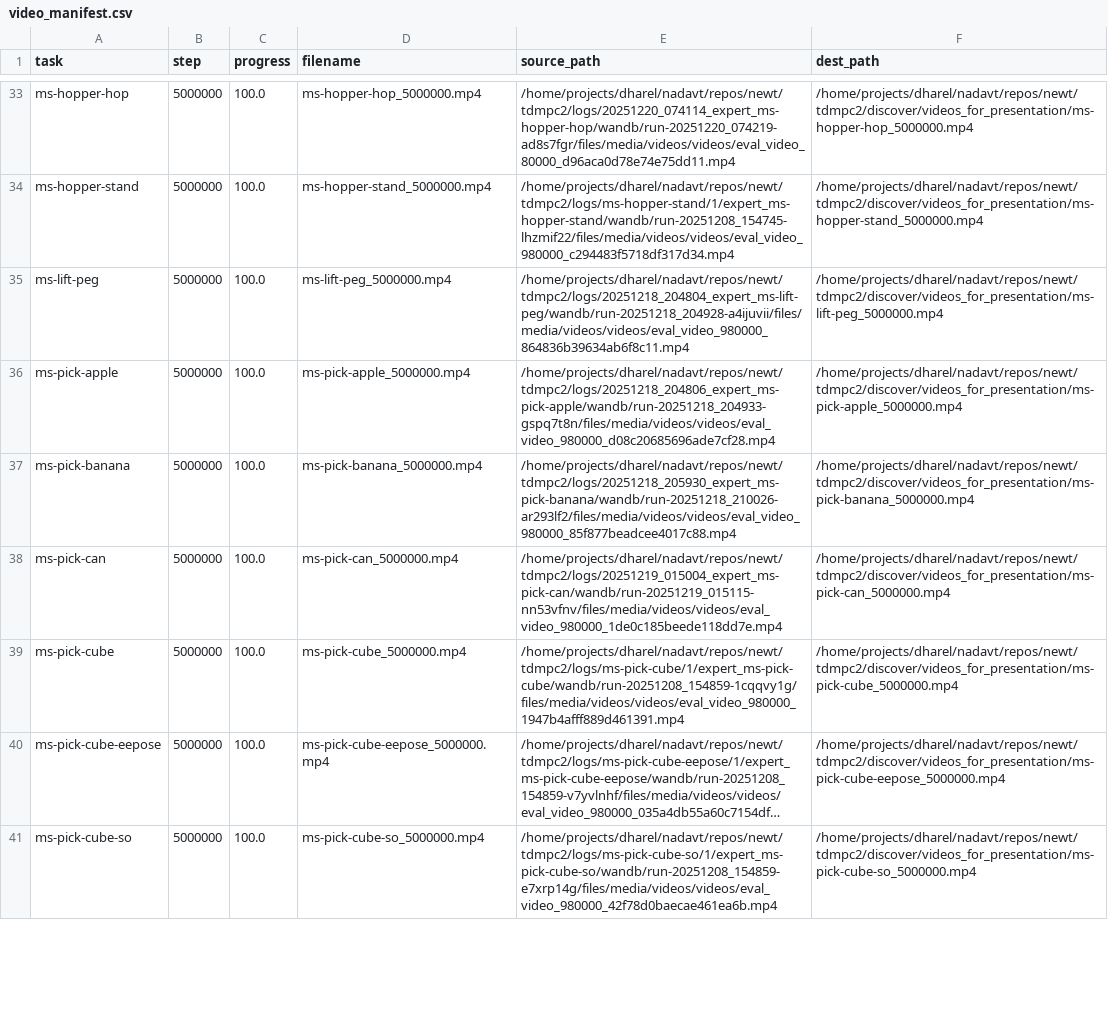
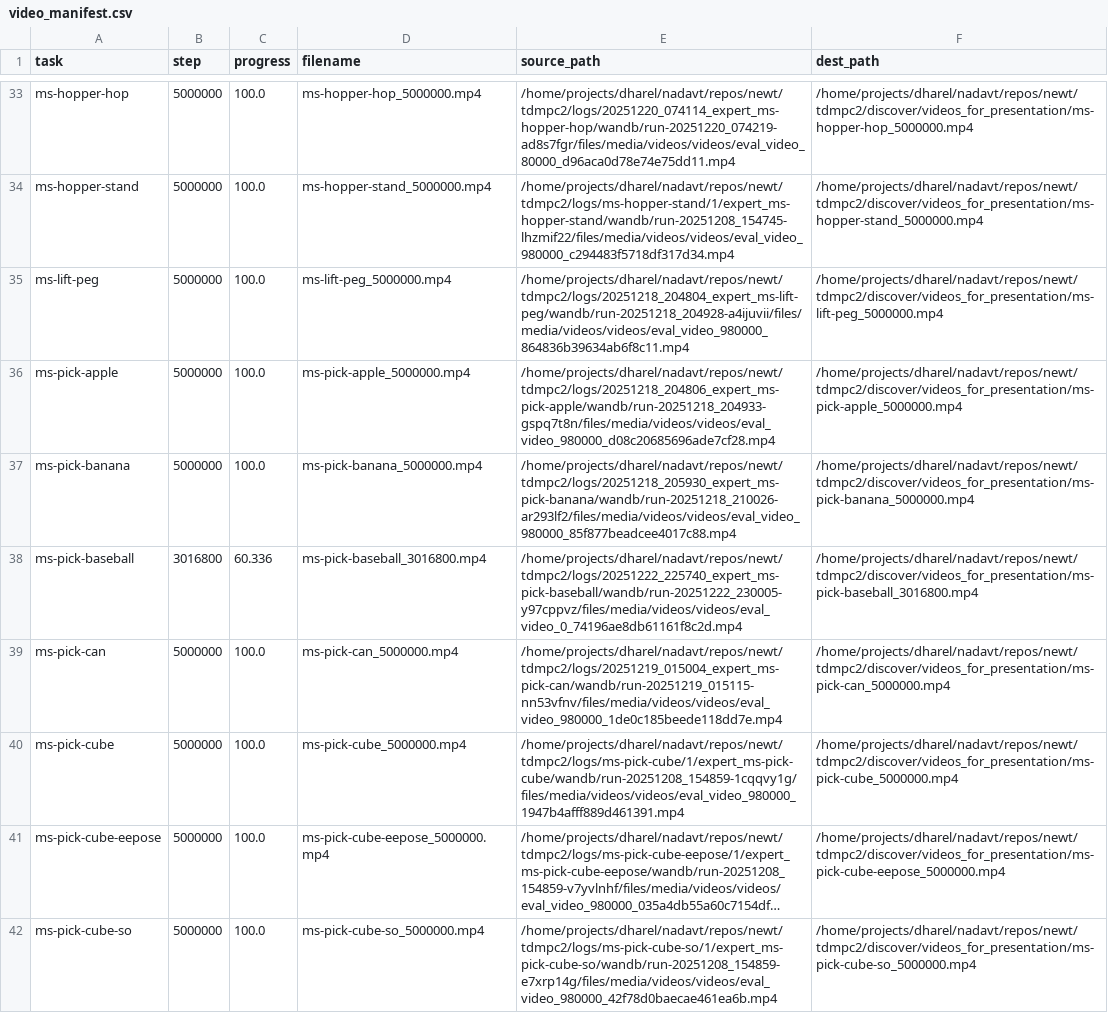
Before and after one commit to keyboardAnt/newt, a CSV file: tdmpc2/discover/videos_for_presentation/video_manifest.csv, drawn as a sheet; only a part is shown, gaps mark what is left out; long unchanged cells end in …; the diff covers the shown part only.

Commit message:
update state + collect new videos

```diff
--- a/tdmpc2/discover/videos_for_presentation/video_manifest.csv
+++ b/tdmpc2/discover/videos_for_presentation/video_manifest.csv
@@ -37,2 +37,3 @@ ms-pick-apple,5000000,100.0,ms-pick-apple_5000000.mp4,/home/projects/dharel/nada
 ms-pick-banana,5000000,100.0,ms-pick-banana_5000000.mp4,/home/projects/dharel/nadavt/repos/newt/tdmpc2/logs/20251218_205930_expert_ms-pick-banana/wandb/run-20251218_210026-ar293lf2/files/media/videos/videos/eval_video_980000_85f877beadcee4017c88.mp4,/home/projects/dharel/nadavt/repos/newt/tdmpc2/discover/videos_for_presentation/ms-pick-banana_5000000.mp4
+ms-pick-baseball,3016800,60.336,ms-pick-baseball_3016800.mp4,/home/projects/dharel/nadavt/repos/newt/tdmpc2/logs/20251222_225740_expert_ms-pick-baseball/wandb/run-20251222_230005-y97cppvz/files/media/videos/videos/eval_video_0_74196ae8db61161f8c2d.mp4,/home/projects/dharel/nadavt/repos/newt/tdmpc2/discover/videos_for_presentation/ms-pick-baseball_3016800.mp4
 ms-pick-can,5000000,100.0,ms-pick-can_5000000.mp4,/home/projects/dharel/nadavt/repos/newt/tdmpc2/logs/20251219_015004_expert_ms-pick-can/wandb/run-20251219_015115-nn53vfnv/files/media/videos/videos/eval_video_980000_1de0c185beede118dd7e.mp4,/home/projects/dharel/nadavt/repos/newt/tdmpc2/discover/videos_for_presentation/ms-pick-can_5000000.mp4
```
Also changed, not shown: 2 added rows and 51 edited cells elsewhere in this file, 24 other files.
